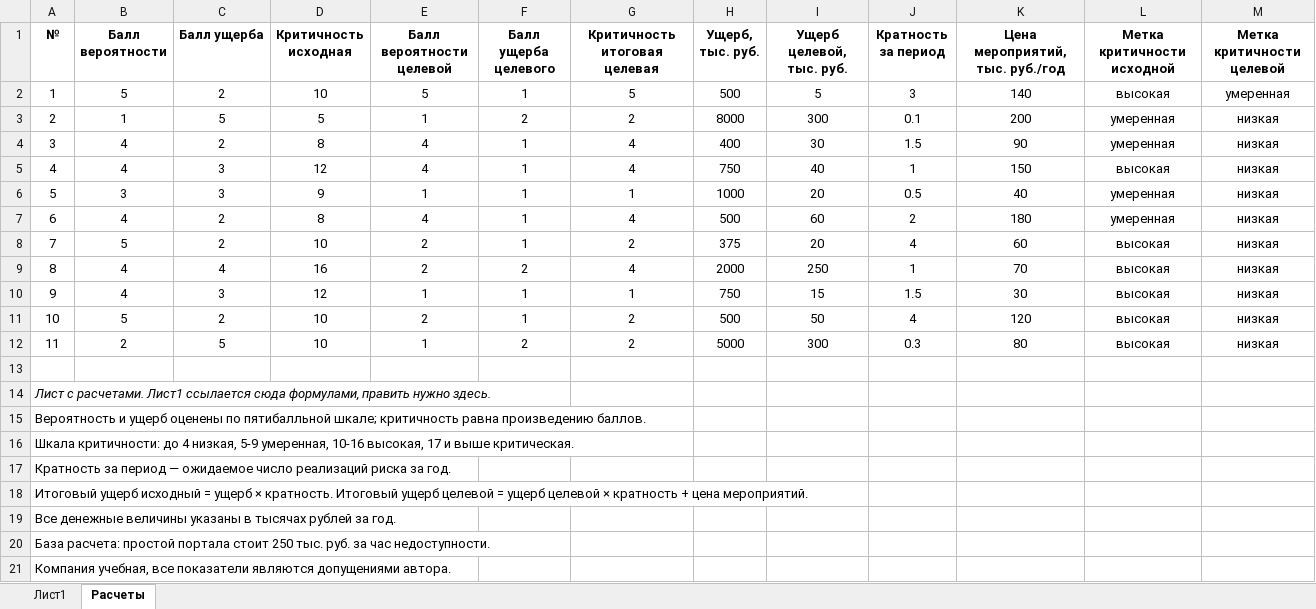
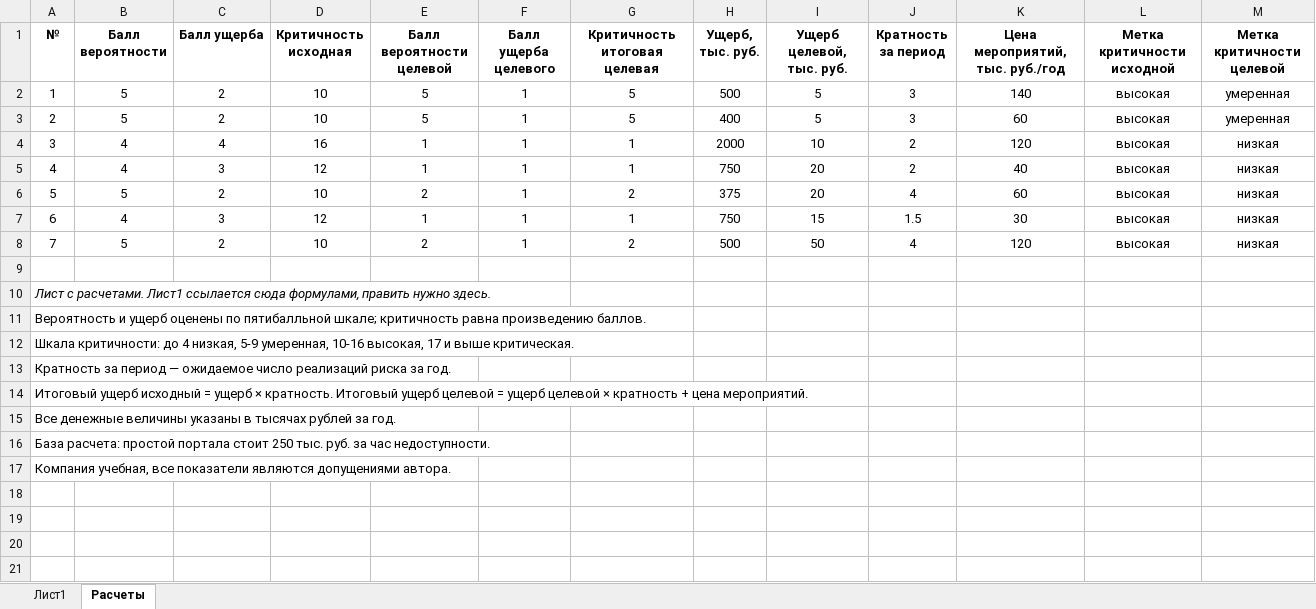
Before and after one commit to s1mba10/t2-mobile-proj, an Excel workbook: practicals/pr1/Риски_ПР1_t2.xlsx, sheet Расчеты, drawn as a sheet; values as stored, in another font and other column widths than the file's, no borders; removed rows and columns are numbered as before the commit, all else as after; the diff names each change by its address in the sheet, - before the commit and + after, or states it on an @@ line.

```diff
--- a/practicals/pr1/Риски_ПР1_t2.xlsx (sheet Расчеты)
+++ b/practicals/pr1/Риски_ПР1_t2.xlsx (sheet Расчеты)
-row 3: 2 | 1 | 5 | 5 | 1 | 2 | 2 | 8000 | 300 | 0.1 | 200 | умеренная | низкая
-row 4: 3 | 4 | 2 | 8 | 4 | 1 | 4 | 400 | 30 | 1.5 | 90 | умеренная | низкая
+row 3: 2 | 5 | 2 | 10 | 5 | 1 | 5 | 400 | 5 | 3 | 60 | высокая | умеренная
+row 4: 3 | 4 | 4 | 16 | 1 | 1 | 1 | 2000 | 10 | 2 | 120 | высокая | низкая
-E5 (Балл вероятности целевой): 4
+E5 (Балл вероятности целевой): 1
-G5 (Критичность итоговая целевая): 4
+G5 (Критичность итоговая целевая): 1
-I5 (Ущерб целевой, тыс. руб.): 40
+I5 (Ущерб целевой, тыс. руб.): 20
-J5 (Кратность за период): 1
+J5 (Кратность за период): 2
-K5 (Цена мероприятий, тыс. руб./год): 150
+K5 (Цена мероприятий, тыс. руб./год): 40
-row 6: 5 | 3 | 3 | 9 | 1 | 1 | 1 | 1000 | 20 | 0.5 | 40 | умеренная | низкая
-row 7: 6 | 4 | 2 | 8 | 4 | 1 | 4 | 500 | 60 | 2 | 180 | умеренная | низкая
@@ column A (№) renumbered between rows 6 and 8 @@
-row 9: 8 | 4 | 4 | 16 | 2 | 2 | 4 | 2000 | 250 | 1 | 70 | высокая | низкая
-row 12: 11 | 2 | 5 | 10 | 1 | 2 | 2 | 5000 | 300 | 0.3 | 80 | высокая | низкая
```
Also changed, not shown: sheet Лист1, formulas that keep their value, 2 other files.
